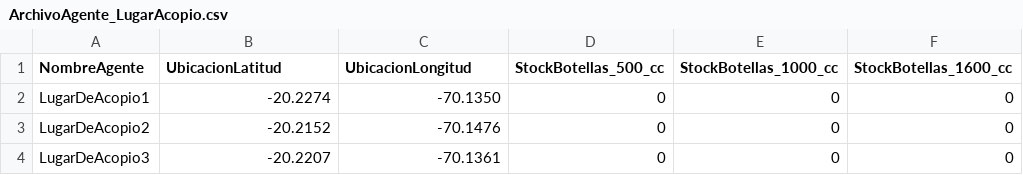
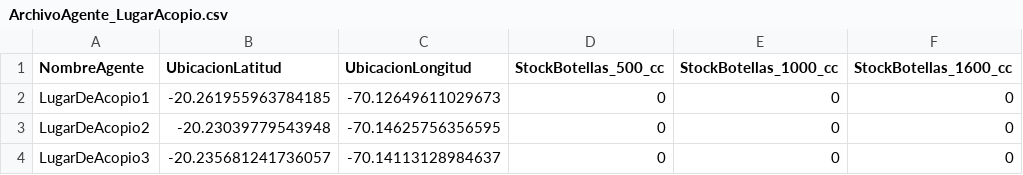
Before and after one commit to Eriverosa/MAS_DRHL, a CSV file: src/dataFiles/ArchivoAgente_LugarAcopio.csv, drawn as a sheet; only a part is shown; the diff names each change by its address in the sheet, - before the commit and + after, or states it on an @@ line.

```diff
--- a/src/dataFiles/ArchivoAgente_LugarAcopio.csv
+++ b/src/dataFiles/ArchivoAgente_LugarAcopio.csv
-B2 (UbicacionLatitud): -20.2274
+B2 (UbicacionLatitud): -20.261955963784185
-C2 (UbicacionLongitud): -70.1350
+C2 (UbicacionLongitud): -70.12649611029673
-B3 (UbicacionLatitud): -20.2152
+B3 (UbicacionLatitud): -20.23039779543948
-C3 (UbicacionLongitud): -70.1476
+C3 (UbicacionLongitud): -70.14625756356595
-B4 (UbicacionLatitud): -20.2207
+B4 (UbicacionLatitud): -20.235681241736057
-C4 (UbicacionLongitud): -70.1361
+C4 (UbicacionLongitud): -70.14113128984637
```
Also changed, not shown: src/dataFiles/ArchivoAgente_Donador.csv, src/dataFiles/ArchivoAgente_PuntoDistribucion.csv, 18 other files.
